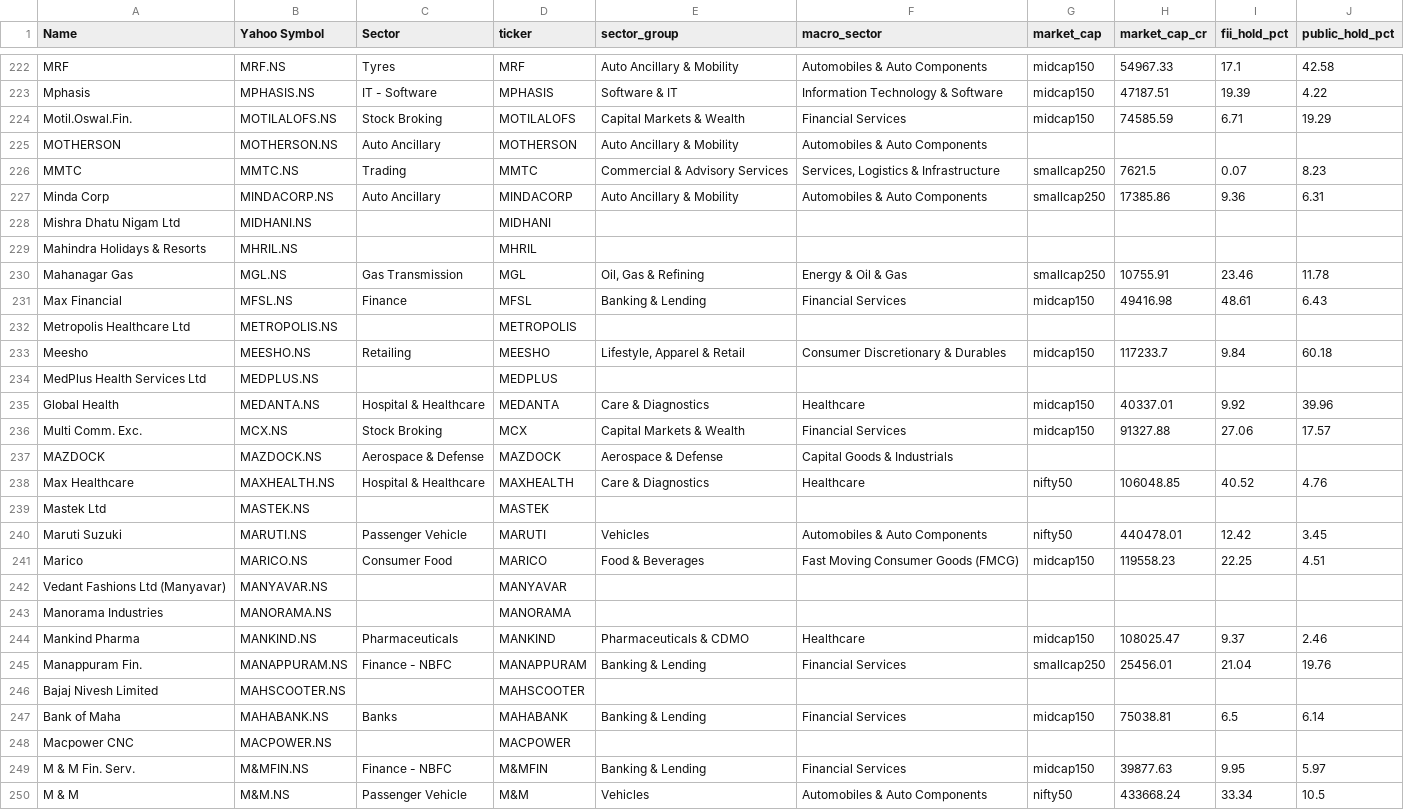
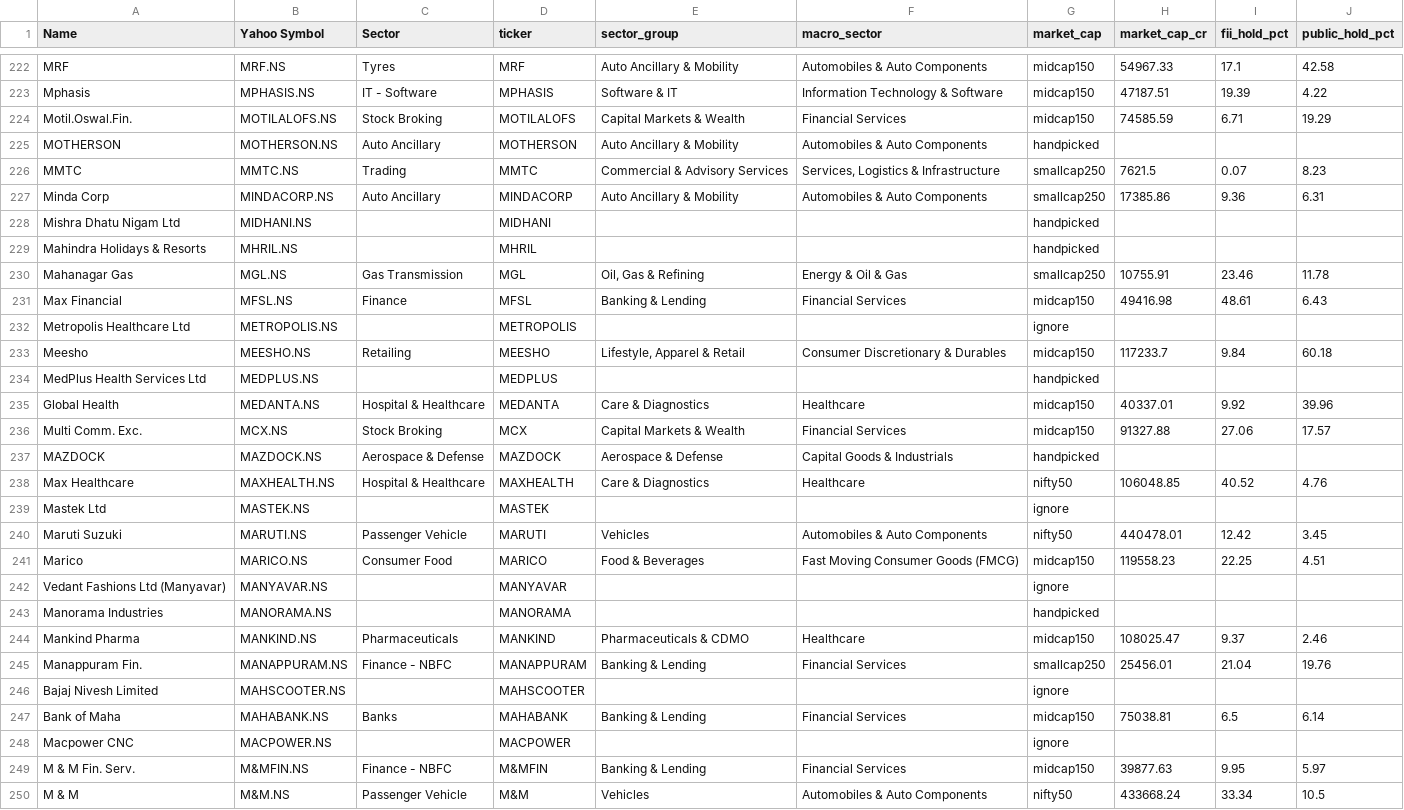
Before and after one commit to abhinashak/equitydesk, a CSV file: config/tickers.csv, drawn as a sheet; only a part is shown, gaps mark what is left out; the diff covers the shown part only.

```diff
--- a/config/tickers.csv
+++ b/config/tickers.csv
@@ -224,26 +224,26 @@ Mphasis,MPHASIS.NS,IT - Software,MPHASIS,Software & IT,Information Technology &
 Motil.Oswal.Fin.,MOTILALOFS.NS,Stock Broking,MOTILALOFS,Capital Markets & Wealth,Financial Services,midcap150,74585.59,6.71,19.29
-MOTHERSON,MOTHERSON.NS,Auto Ancillary,MOTHERSON,Auto Ancillary & Mobility,Automobiles & Auto Components,,,,
+MOTHERSON,MOTHERSON.NS,Auto Ancillary,MOTHERSON,Auto Ancillary & Mobility,Automobiles & Auto Components,handpicked,,,
 MMTC,MMTC.NS,Trading,MMTC,Commercial & Advisory Services,"Services, Logistics & Infrastructure",smallcap250,7621.5,0.07,8.23
 Minda Corp,MINDACORP.NS,Auto Ancillary,MINDACORP,Auto Ancillary & Mobility,Automobiles & Auto Components,smallcap250,17385.86,9.36,6.31
-Mishra Dhatu Nigam Ltd,MIDHANI.NS,,MIDHANI,,,,,,
-Mahindra Holidays & Resorts,MHRIL.NS,,MHRIL,,,,,,
+Mishra Dhatu Nigam Ltd,MIDHANI.NS,,MIDHANI,,,handpicked,,,
+Mahindra Holidays & Resorts,MHRIL.NS,,MHRIL,,,handpicked,,,
 Mahanagar Gas,MGL.NS,Gas Transmission,MGL,"Oil, Gas & Refining",Energy & Oil & Gas,smallcap250,10755.91,23.46,11.78
 Max Financial,MFSL.NS,Finance,MFSL,Banking & Lending,Financial Services,midcap150,49416.98,48.61,6.43
-Metropolis Healthcare Ltd,METROPOLIS.NS,,METROPOLIS,,,,,,
+Metropolis Healthcare Ltd,METROPOLIS.NS,,METROPOLIS,,,ignore,,,
 Meesho,MEESHO.NS,Retailing,MEESHO,"Lifestyle, Apparel & Retail",Consumer Discretionary & Durables,midcap150,117233.7,9.84,60.18
-MedPlus Health Services Ltd,MEDPLUS.NS,,MEDPLUS,,,,,,
+MedPlus Health Services Ltd,MEDPLUS.NS,,MEDPLUS,,,handpicked,,,
 Global Health,MEDANTA.NS,Hospital & Healthcare,MEDANTA,Care & Diagnostics,Healthcare,midcap150,40337.01,9.92,39.96
 Multi Comm. Exc.,MCX.NS,Stock Broking,MCX,Capital Markets & Wealth,Financial Services,midcap150,91327.88,27.06,17.57
-MAZDOCK,MAZDOCK.NS,Aerospace & Defense,MAZDOCK,Aerospace & Defense,Capital Goods & Industrials,,,,
+MAZDOCK,MAZDOCK.NS,Aerospace & Defense,MAZDOCK,Aerospace & Defense,Capital Goods & Industrials,handpicked,,,
 Max Healthcare,MAXHEALTH.NS,Hospital & Healthcare,MAXHEALTH,Care & Diagnostics,Healthcare,nifty50,106048.85,40.52,4.76
-Mastek Ltd,MASTEK.NS,,MASTEK,,,,,,
+Mastek Ltd,MASTEK.NS,,MASTEK,,,ignore,,,
 Maruti Suzuki,MARUTI.NS,Passenger Vehicle,MARUTI,Vehicles,Automobiles & Auto Components,nifty50,440478.01,12.42,3.45
 Marico,MARICO.NS,Consumer Food,MARICO,Food & Beverages,Fast Moving Consumer Goods (FMCG),midcap150,119558.23,22.25,4.51
-Vedant Fashions Ltd (Manyavar),MANYAVAR.NS,,MANYAVAR,,,,,,
-Manorama Industries,MANORAMA.NS,,MANORAMA,,,,,,
+Vedant Fashions Ltd (Manyavar),MANYAVAR.NS,,MANYAVAR,,,ignore,,,
+Manorama Industries,MANORAMA.NS,,MANORAMA,,,handpicked,,,
 Mankind Pharma,MANKIND.NS,Pharmaceuticals,MANKIND,Pharmaceuticals & CDMO,Healthcare,midcap150,108025.47,9.37,2.46
 Manappuram Fin.,MANAPPURAM.NS,Finance - NBFC,MANAPPURAM,Banking & Lending,Financial Services,smallcap250,25456.01,21.04,19.76
-Bajaj Nivesh Limited,MAHSCOOTER.NS,,MAHSCOOTER,,,,,,
+Bajaj Nivesh Limited,MAHSCOOTER.NS,,MAHSCOOTER,,,ignore,,,
 Bank of Maha,MAHABANK.NS,Banks,MAHABANK,Banking & Lending,Financial Services,midcap150,75038.81,6.5,6.14
-Macpower CNC,MACPOWER.NS,,MACPOWER,,,,,,
+Macpower CNC,MACPOWER.NS,,MACPOWER,,,ignore,,,
 M & M Fin. Serv.,M&MFIN.NS,Finance - NBFC,M&MFIN,Banking & Lending,Financial Services,midcap150,39877.63,9.95,5.97
```
Also changed, not shown: 81 edited cells elsewhere in this file, 4 other files.
